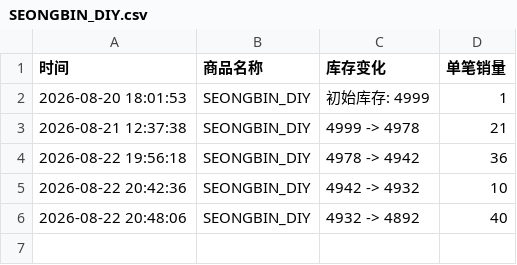
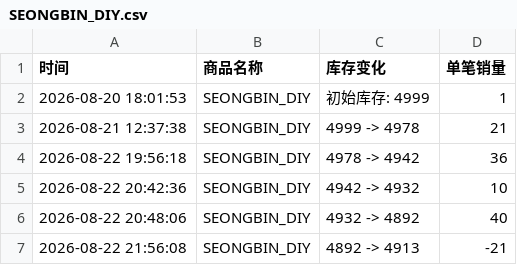
Before and after one commit to Juineii/82major_md0822, a CSV file: SEONGBIN_DIY.csv, drawn as a sheet; the diff names each change by its address in the sheet, - before the commit and + after, or states it on an @@ line.

```diff
--- a/SEONGBIN_DIY.csv
+++ b/SEONGBIN_DIY.csv
+row 7: 2026-08-22 21:56:08 | SEONGBIN_DIY | 4892 -> 4913 | -21
```
Also changed, not shown: 82MAJOR线下团签.csv.
